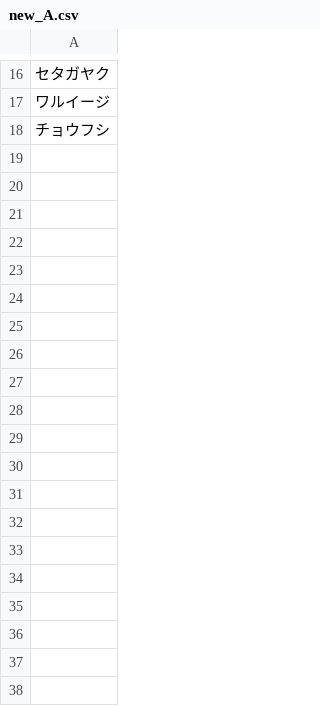
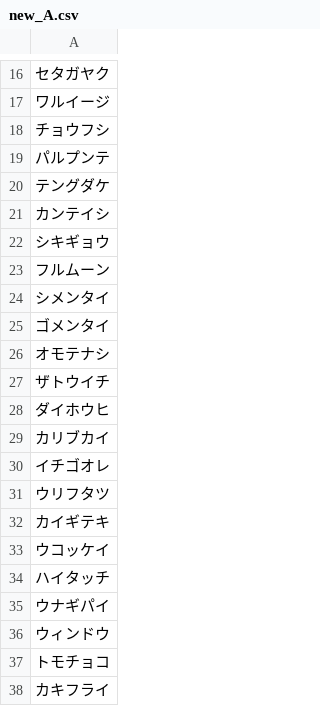
Before and after one commit to plumchloride/tango, a CSV file: docs/noindex/public/data/new_A.csv, drawn as a sheet; only a part is shown, gaps mark what is left out; the diff covers the shown part only; the diff names each change by its address in the sheet, - before the commit and + after, or states it on an @@ line.

```diff
--- a/docs/noindex/public/data/new_A.csv
+++ b/docs/noindex/public/data/new_A.csv
+row 19: パルプンテ
+row 20: テングダケ
+row 21: カンテイシ
+row 22: シキギョウ
+row 23: フルムーン
+row 24: シメンタイ
+row 25: ゴメンタイ
+row 26: オモテナシ
+row 27: ザトウイチ
+row 28: ダイホウヒ
+row 29: カリブカイ
+row 30: イチゴオレ
+row 31: ウリフタツ
+row 32: カイギテキ
+row 33: ウコッケイ
+row 34: ハイタッチ
+row 35: ウナギパイ
+row 36: ウィンドウ
+row 37: トモチョコ
+row 38: カキフライ
```
Also changed, not shown: 9 added rows elsewhere in this file, docs/noindex/public/data/A_data_new.csv, 2 other files.
